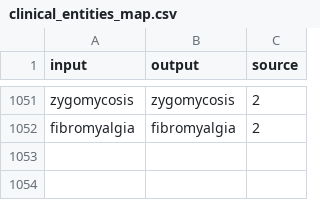
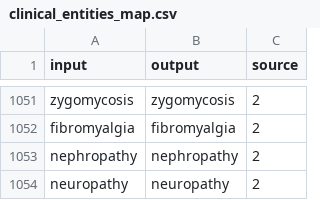
Before and after one commit to vrhegde/LU_files, a CSV file: clinical_entities_map.csv, drawn as a sheet; only a part is shown, gaps mark what is left out.

Commit message:
Update clinical_entities_map.csv

```diff
--- a/clinical_entities_map.csv
+++ b/clinical_entities_map.csv
@@ -1052 +1052,3 @@ zygomycosis,zygomycosis,2
 fibromyalgia, fibromyalgia,2
+nephropathy, nephropathy,2
+neuropathy, neuropathy,2
```
